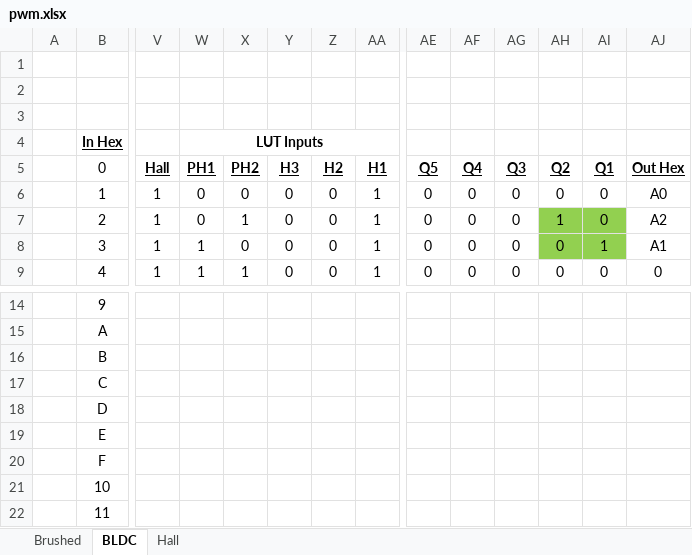
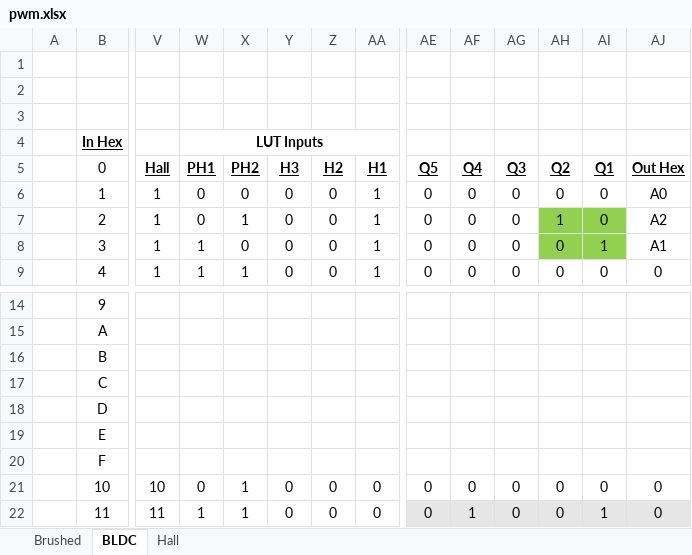
Before and after one commit to JFDuval/FlexSEA, an Excel workbook: execute/ref/pwm.xlsx, sheet BLDC, drawn as a sheet; only a part is shown, gaps mark what is left out; values as stored, in another font and other column widths than the file's, no borders; removed rows and columns are numbered as before the commit, all else as after; rows hold the shown columns only; the diff covers the shown part only; the diff names each change by its address in the sheet, - before the commit and + after, or states it on an @@ line.

Commit message:
Execute: use Brake and not Coast.
git-svn-id: https://svn.media.mit.edu/r/biomech-ee/Code/flexsea_1_0@567 ca98db78-25f0-4961-890e-003d10304561

```diff
--- a/execute/ref/pwm.xlsx (sheet BLDC)
+++ b/execute/ref/pwm.xlsx (sheet BLDC)
-row 2: (empty)
+row 2: (empty)
-V21: (empty)
+V21: 10
-W21: (empty)
+W21: 0
-X21:X22: (empty)
+X21:X22: 1
-Y21:Y22: (empty)
+Y21:Y22: 0
-Z21:Z22: (empty)
+Z21:Z22: 0
-AA21:AA22: (empty)
+AA21:AA22: 0
-AE21:AE22: (empty)
+AE21:AE22: 0
-AF21: (empty)
+AF21: 0
-AG21:AG22: (empty)
+AG21:AG22: 0
-AH21:AH22: (empty)
+AH21:AH22: 0
-AI21: (empty)
+AI21: 0
-AJ21:AJ22: (empty)
+AJ21:AJ22: 0
-V22: (empty)
+V22: 11
-W22: (empty)
+W22: 1
-AE22:AJ22 fill: none
+AE22:AJ22 fill: #E7E6E6
-AF22: (empty)
+AF22: 1
-AI22: (empty)
+AI22: 1
```
Also changed, not shown: 112 edited cells and cell formats elsewhere in this sheet, 10 other files.
